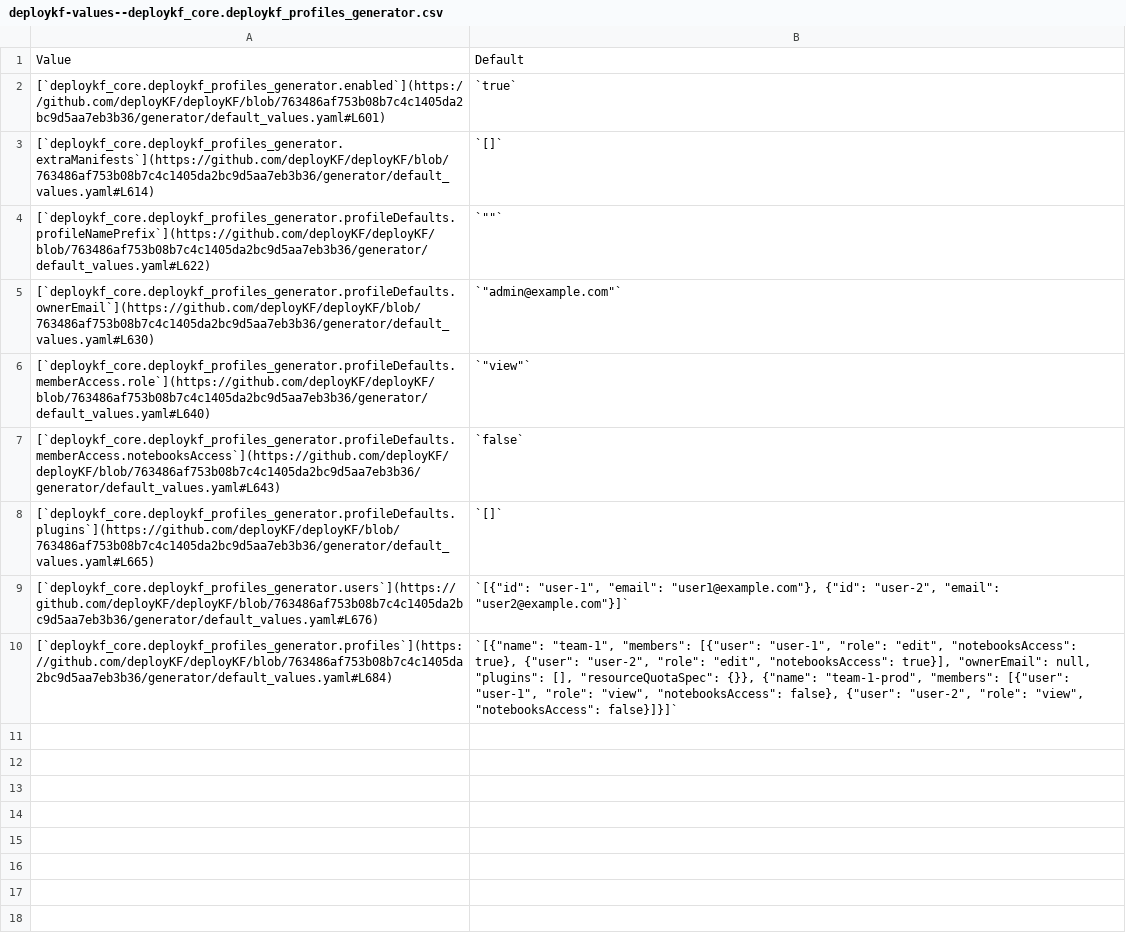
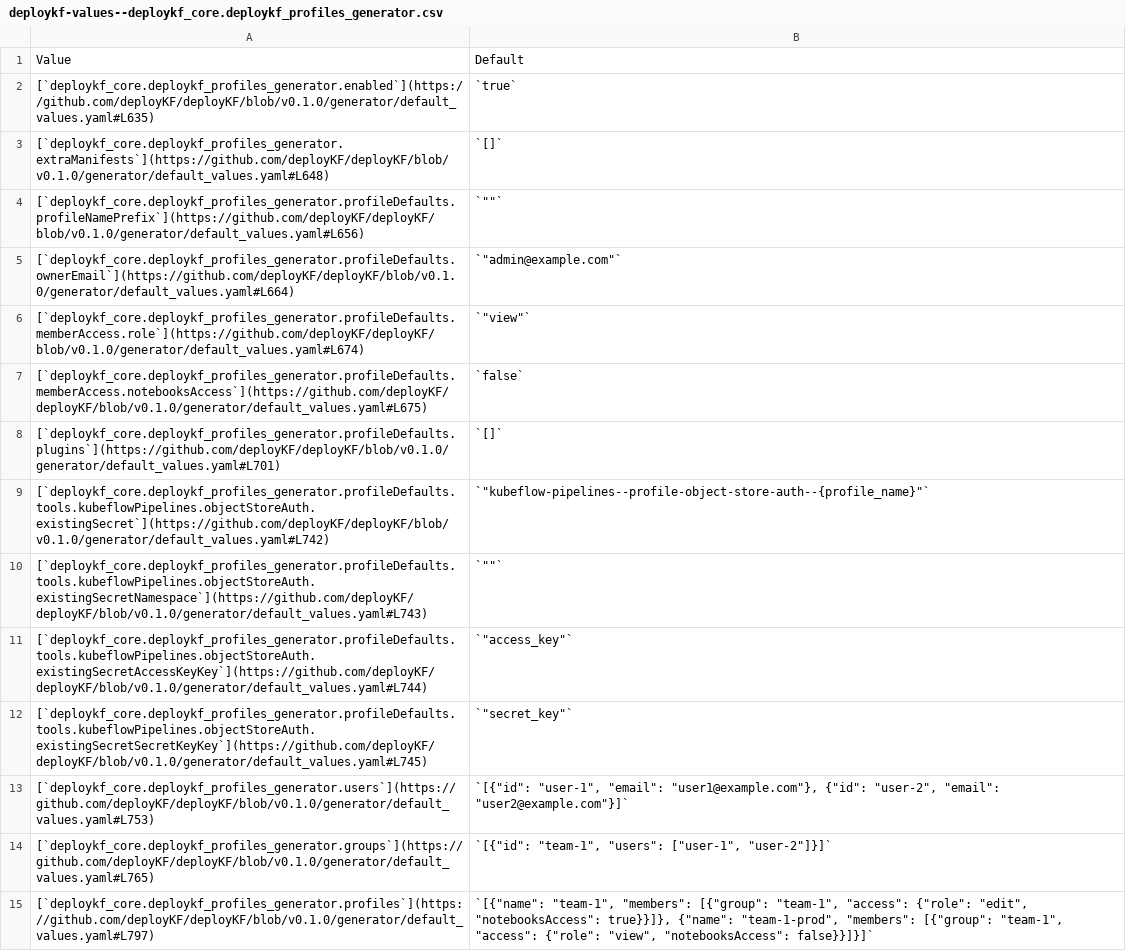
Before and after one commit to deployKF/website, a CSV file: content/reference/deploykf-values--deploykf_core.deploykf_profiles_generator.csv, drawn as a sheet; addresses are those after the commit; the diff names each change by its address in the sheet, - before the commit and + after, or states it on an @@ line.

```diff
--- a/content/reference/deploykf-values--deploykf_core.deploykf_profiles_generator.csv
+++ b/content/reference/deploykf-values--deploykf_core.deploykf_profiles_generator.csv
-A2: [`deploykf_core.deploykf_profiles_generator.enabled`](https://github.com/deployKF/deployKF/blob/763486af753b08b7c4c1405da2bc9d5aa7eb3b36/generator/default_values.yaml#L601)
+A2: [`deploykf_core.deploykf_profiles_generator.enabled`](https://github.com/deployKF/deployKF/blob/v0.1.0/generator/default_values.yaml#L635)
-A3: [`deploykf_core.deploykf_profiles_generator.extraManifests`](https://github.com/deployKF/deployKF/blob/763486af753b08b7c4c1405da2bc9d5aa7eb3b36/generator/default_values.yaml#L614)
+A3: [`deploykf_core.deploykf_profiles_generator.extraManifests`](https://github.com/deployKF/deployKF/blob/v0.1.0/generator/default_values.yaml#L648)
-A4: [`deploykf_core.deploykf_profiles_generator.profileDefaults.profileNamePrefix`](https://github.com/deployKF/deployKF/blob/763486af753b08b7c4c1405da2bc9d5aa7eb3b36/generator/default_values.yaml#L622)
+A4: [`deploykf_core.deploykf_profiles_generator.profileDefaults.profileNamePrefix`](https://github.com/deployKF/deployKF/blob/v0.1.0/generator/default_values.yaml#L656)
-A5: [`deploykf_core.deploykf_profiles_generator.profileDefaults.ownerEmail`](https://github.com/deployKF/deployKF/blob/763486af753b08b7c4c1405da2bc9d5aa7eb3b36/generator/default_values.yaml#L630)
+A5: [`deploykf_core.deploykf_profiles_generator.profileDefaults.ownerEmail`](https://github.com/deployKF/deployKF/blob/v0.1.0/generator/default_values.yaml#L664)
-A6: [`deploykf_core.deploykf_profiles_generator.profileDefaults.memberAccess.role`](https://github.com/deployKF/deployKF/blob/763486af753b08b7c4c1405da2bc9d5aa7eb3b36/generator/default_values.yaml#L640)
+A6: [`deploykf_core.deploykf_profiles_generator.profileDefaults.memberAccess.role`](https://github.com/deployKF/deployKF/blob/v0.1.0/generator/default_values.yaml#L674)
-A7: [`deploykf_core.deploykf_profiles_generator.profileDefaults.memberAccess.notebooksAccess`](https://github.com/deployKF/deployKF/blob/763486af753b08b7c4c1405da2bc9d5aa7eb3b36/generator/default_values.yaml#L643)
+A7: [`deploykf_core.deploykf_profiles_generator.profileDefaults.memberAccess.notebooksAccess`](https://github.com/deployKF/deployKF/blob/v0.1.0/generator/default_values.yaml#L675)
-A8: [`deploykf_core.deploykf_profiles_generator.profileDefaults.plugins`](https://github.com/deployKF/deployKF/blob/763486af753b08b7c4c1405da2bc9d5aa7eb3b36/generator/default_values.yaml#L665)
+A8: [`deploykf_core.deploykf_profiles_generator.profileDefaults.plugins`](https://github.com/deployKF/deployKF/blob/v0.1.0/generator/default_values.yaml#L701)
+row 9: [`deploykf_core.deploykf_profiles_generator.profileDefaults.tools.kubeflowPipelines.objectStoreAuth.existingSecret`](https://github.com/deployKF/deployKF/blob/v0.1.0/generator/default_values.yaml#L742) | `"kubeflow-pipelines--profile-object-store-auth--{profile_name}"`
+row 10: [`deploykf_core.deploykf_profiles_generator.profileDefaults.tools.kubeflowPipelines.objectStoreAuth.existingSecretNamespace`](https://github.com/deployKF/deployKF/blob/v0.1.0/generator/default_values.yaml#L743) | `""`
+row 11: [`deploykf_core.deploykf_profiles_generator.profileDefaults.tools.kubeflowPipelines.objectStoreAuth.existingSecretAccessKeyKey`](https://github.com/deployKF/deployKF/blob/v0.1.0/generator/default_values.yaml#L744) | `"access_key"`
+row 12: [`deploykf_core.deploykf_profiles_generator.profileDefaults.tools.kubeflowPipelines.objectStoreAuth.existingSecretSecretKeyKey`](https://github.com/deployKF/deployKF/blob/v0.1.0/generator/default_values.yaml#L745) | `"secret_key"`
-A13: [`deploykf_core.deploykf_profiles_generator.users`](https://github.com/deployKF/deployKF/blob/763486af753b08b7c4c1405da2bc9d5aa7eb3b36/generator/default_values.yaml#L676)
+A13: [`deploykf_core.deploykf_profiles_generator.users`](https://github.com/deployKF/deployKF/blob/v0.1.0/generator/default_values.yaml#L753)
+row 14: [`deploykf_core.deploykf_profiles_generator.groups`](https://github.com/deployKF/deployKF/blob/v0.1.0/generator/default_values.yaml#L765) | `[{"id": "team-1", "users": ["user-1", "user-2"]}]`
-A15: [`deploykf_core.deploykf_profiles_generator.profiles`](https://github.com/deployKF/deployKF/blob/763486af753b08b7c4c1405da2bc9d5aa7eb3b36/generator/default_values.yaml#L684)
+A15: [`deploykf_core.deploykf_profiles_generator.profiles`](https://github.com/deployKF/deployKF/blob/v0.1.0/generator/default_values.yaml#L797)
-B15: …"team-1", "members": [{"user": "user-1", "role": "edit", "notebooksAccess": true}, {"user": "user-2", "role": "edit", "notebooksAccess": true}], "ownerEmail": null, "plugins": [], "resourceQuotaSpec": {}}, {"name": "team-1-prod", "members": [{"user": "user-1", "role": "view", "notebooksAccess": false}, {"user": "user-2", "role": "view", "notebooksAccess": false}]}]`
+B15: …"team-1", "members": [{"group": "team-1", "access": {"role": "edit", "notebooksAccess": true}}]}, {"name": "team-1-prod", "members": [{"group": "team-1", "access": {"role": "view", "notebooksAccess": false}}]}]`
```
Also changed, not shown: content/reference/deploykf-values--deploykf_core.deploykf_istio_gateway.csv, content/reference/deploykf-values--deploykf_dependencies.cert_manager.csv, 22 other files.
